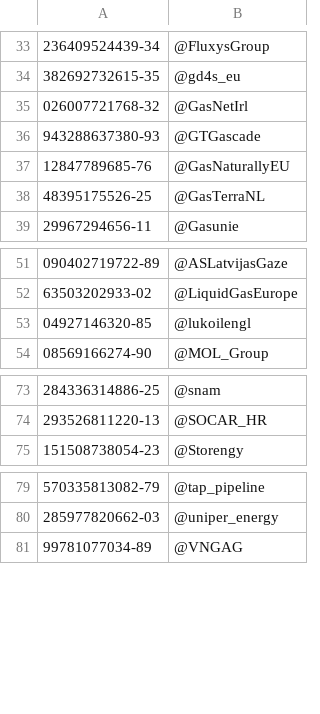
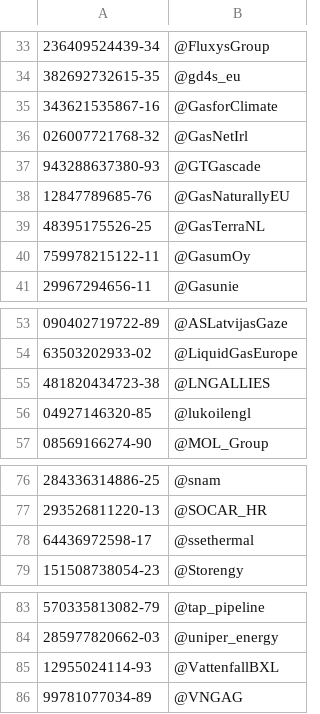
Before and after one commit to Global-Witness/eu-gas-detector, a CSV file: data/entities.csv, drawn as a sheet; only a part is shown, gaps mark what is left out; the diff names each change by its address in the sheet, - before the commit and + after, or states it on an @@ line.

Commit message:
Add non-industry-group members

```diff
--- a/data/entities.csv
+++ b/data/entities.csv
+row 35: 343621535867-16 | @GasforClimate
+row 40: 759978215122-11 | @GasumOy
+row 55: 481820434723-38 | @LNGALLIES
+row 78: 64436972598-17 | @ssethermal
+row 85: 12955024114-93 | @VattenfallBXL
```
